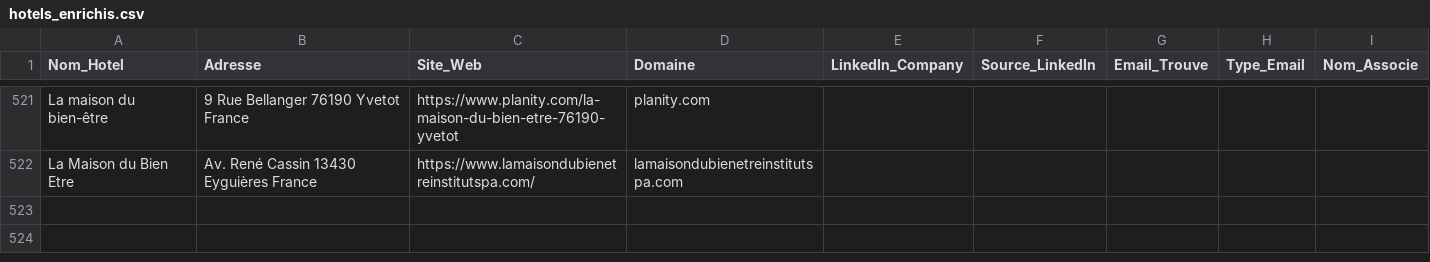
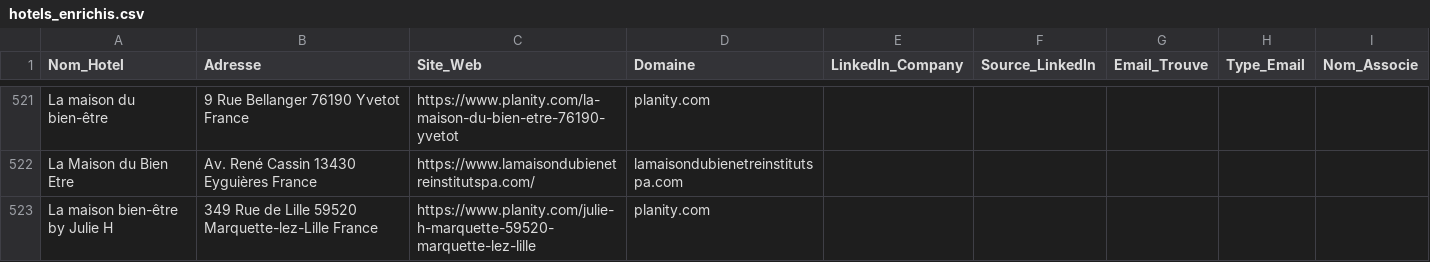
Before and after one commit to tsimokaza01-source/URL-2, a CSV file: hotels_enrichis.csv, drawn as a sheet; only a part is shown, gaps mark what is left out; the diff names each change by its address in the sheet, - before the commit and + after, or states it on an @@ line.

```diff
--- a/hotels_enrichis.csv
+++ b/hotels_enrichis.csv
+row 523: La maison bien-être by Julie H | 349 Rue de Lille 59520 Marquette-lez-Lille France | https://www.planity.com/julie-h-marquette-59520-marquette-lez-lille | planity.com
```
Also changed, not shown: liste_hotels.csv.
